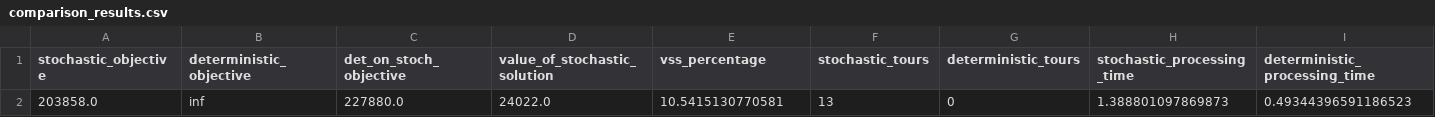
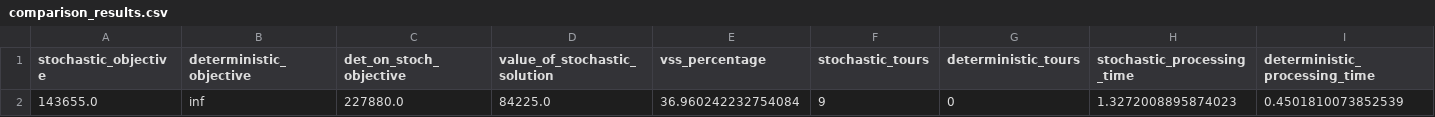
Before and after one commit to Rmorr2001/SMASTP, a CSV file: results/comparison/comparison_results.csv, drawn as a sheet; only a part is shown; removed rows and columns are numbered as before the commit, all else as after; rows hold the shown columns only; the diff names each change by its address in the sheet, - before the commit and + after, or states it on an @@ line.

```diff
--- a/results/comparison/comparison_results.csv
+++ b/results/comparison/comparison_results.csv
-row 2: 203858.0 | inf | 227880.0 | 24022.0 | 10.5415130770581 | 13 | 0 | 1.388801097869873 | 0.49344396591186523
+row 2: 143655.0 | inf | 227880.0 | 84225.0 | 36.960242232754084 | 9 | 0 | 1.3272008895874023 | 0.4501810073852539
```
Also changed, not shown: 14 other files.
